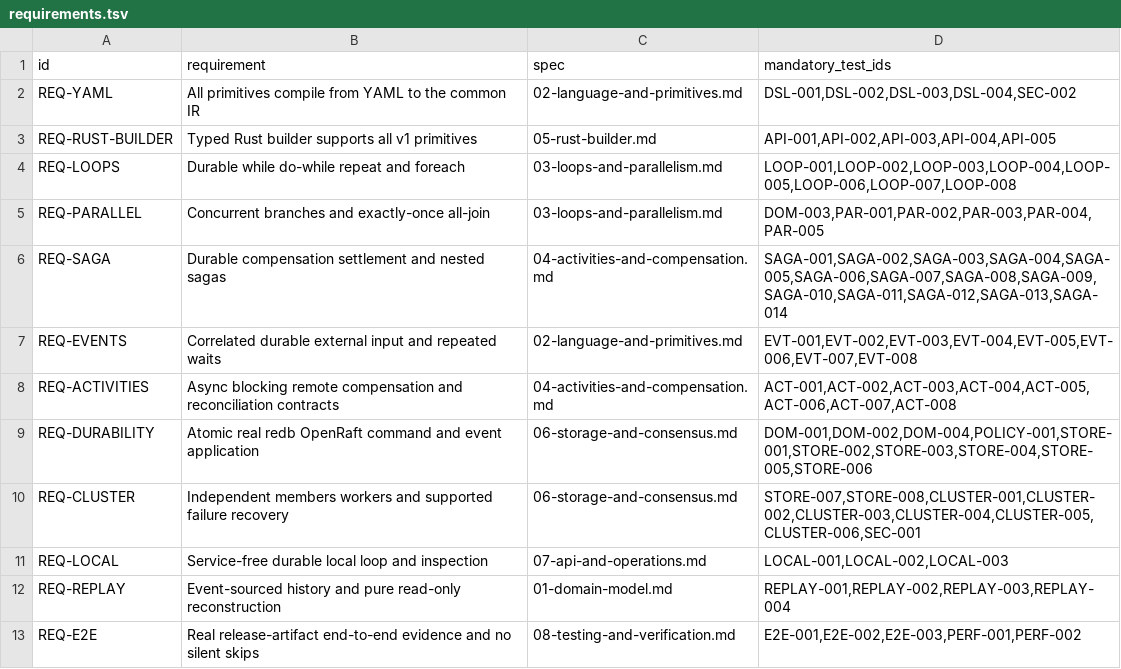
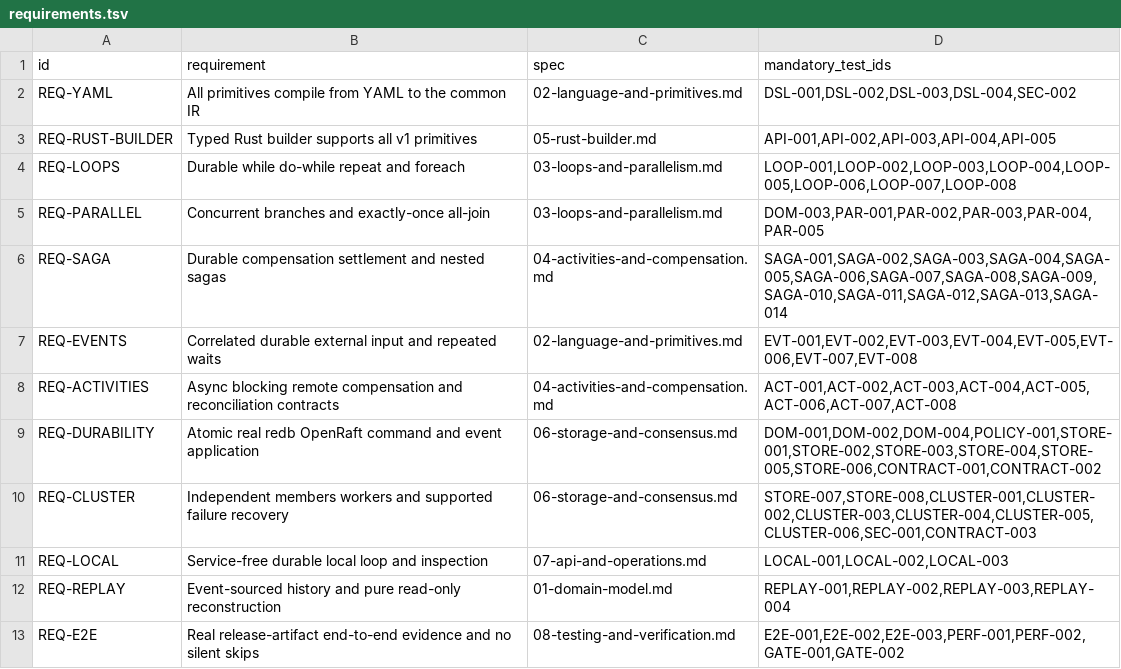
Before and after one commit to danielgerlag/graphrun, a TSV file: docs/specs/v1/requirements.tsv, drawn as a sheet.

```diff
--- a/docs/specs/v1/requirements.tsv
+++ b/docs/specs/v1/requirements.tsv
@@ -8,6 +8,6 @@ REQ-EVENTS	Correlated durable external input and repeated waits	02-language-and-
 REQ-ACTIVITIES	Async blocking remote compensation and reconciliation contracts	04-activities-and-compensation.md	ACT-001,ACT-002,ACT-003,ACT-004,ACT-005,ACT-006,ACT-007,ACT-008
-REQ-DURABILITY	Atomic real redb OpenRaft command and event application	06-storage-and-consensus.md	DOM-001,DOM-002,DOM-004,POLICY-001,STORE-001,STORE-002,STORE-003,STORE-004,STORE-005,STORE-006
-REQ-CLUSTER	Independent members workers and supported failure recovery	06-storage-and-consensus.md	STORE-007,STORE-008,CLUSTER-001,CLUSTER-002,CLUSTER-003,CLUSTER-004,CLUSTER-005,CLUSTER-006,SEC-001
+REQ-DURABILITY	Atomic real redb OpenRaft command and event application	06-storage-and-consensus.md	DOM-001,DOM-002,DOM-004,POLICY-001,STORE-001,STORE-002,STORE-003,STORE-004,STORE-005,STORE-006,CONTRACT-001,CONTRACT-002
+REQ-CLUSTER	Independent members workers and supported failure recovery	06-storage-and-consensus.md	STORE-007,STORE-008,CLUSTER-001,CLUSTER-002,CLUSTER-003,CLUSTER-004,CLUSTER-005,CLUSTER-006,SEC-001,CONTRACT-003
 REQ-LOCAL	Service-free durable local loop and inspection	07-api-and-operations.md	LOCAL-001,LOCAL-002,LOCAL-003
 REQ-REPLAY	Event-sourced history and pure read-only reconstruction	01-domain-model.md	REPLAY-001,REPLAY-002,REPLAY-003,REPLAY-004
-REQ-E2E	Real release-artifact end-to-end evidence and no silent skips	08-testing-and-verification.md	E2E-001,E2E-002,E2E-003,PERF-001,PERF-002
+REQ-E2E	Real release-artifact end-to-end evidence and no silent skips	08-testing-and-verification.md	E2E-001,E2E-002,E2E-003,PERF-001,PERF-002,GATE-001,GATE-002
```
Also changed, not shown: docs/specs/v1/verification-matrix.tsv, 7 other files.
